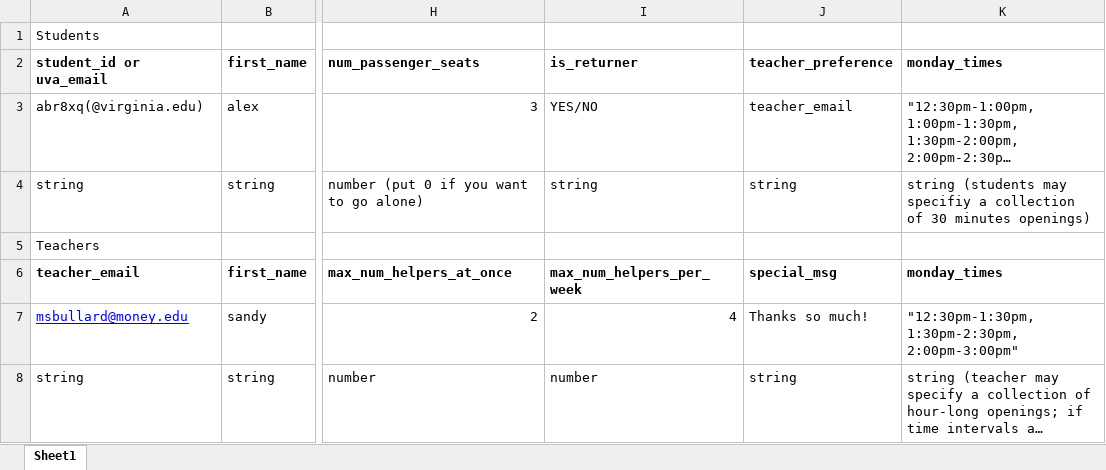
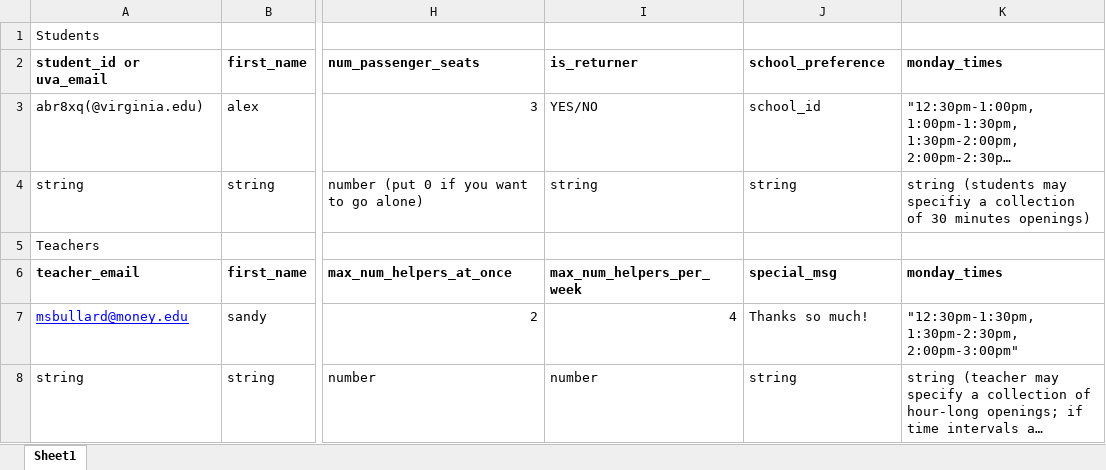
Before and after one commit to AlexRamey/MadisonHouse, an Excel workbook: Input_Specification.xlsx, sheet Sheet1, drawn as a sheet; only a part is shown, gaps mark what is left out; long unchanged cells end in …; values as stored, in another font and other column widths than the file's, no borders; the diff names each change by its address in the sheet, - before the commit and + after, or states it on an @@ line.

```diff
--- a/Input_Specification.xlsx (sheet Sheet1)
+++ b/Input_Specification.xlsx (sheet Sheet1)
-J2: teacher_preference
+J2: school_preference
-J3: teacher_email
+J3: school_id
```
Also changed, not shown: Schedule.xlsx, 4 other files.
